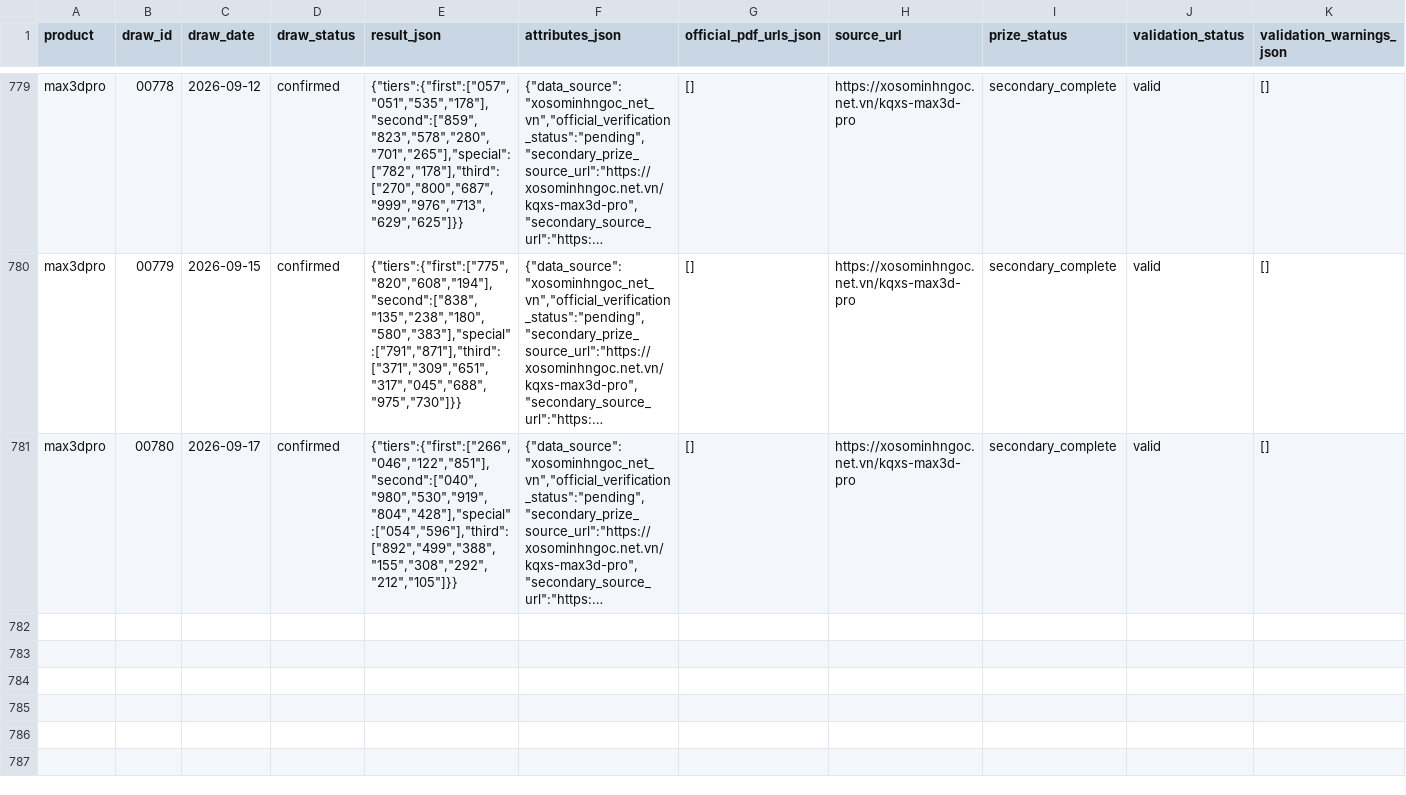
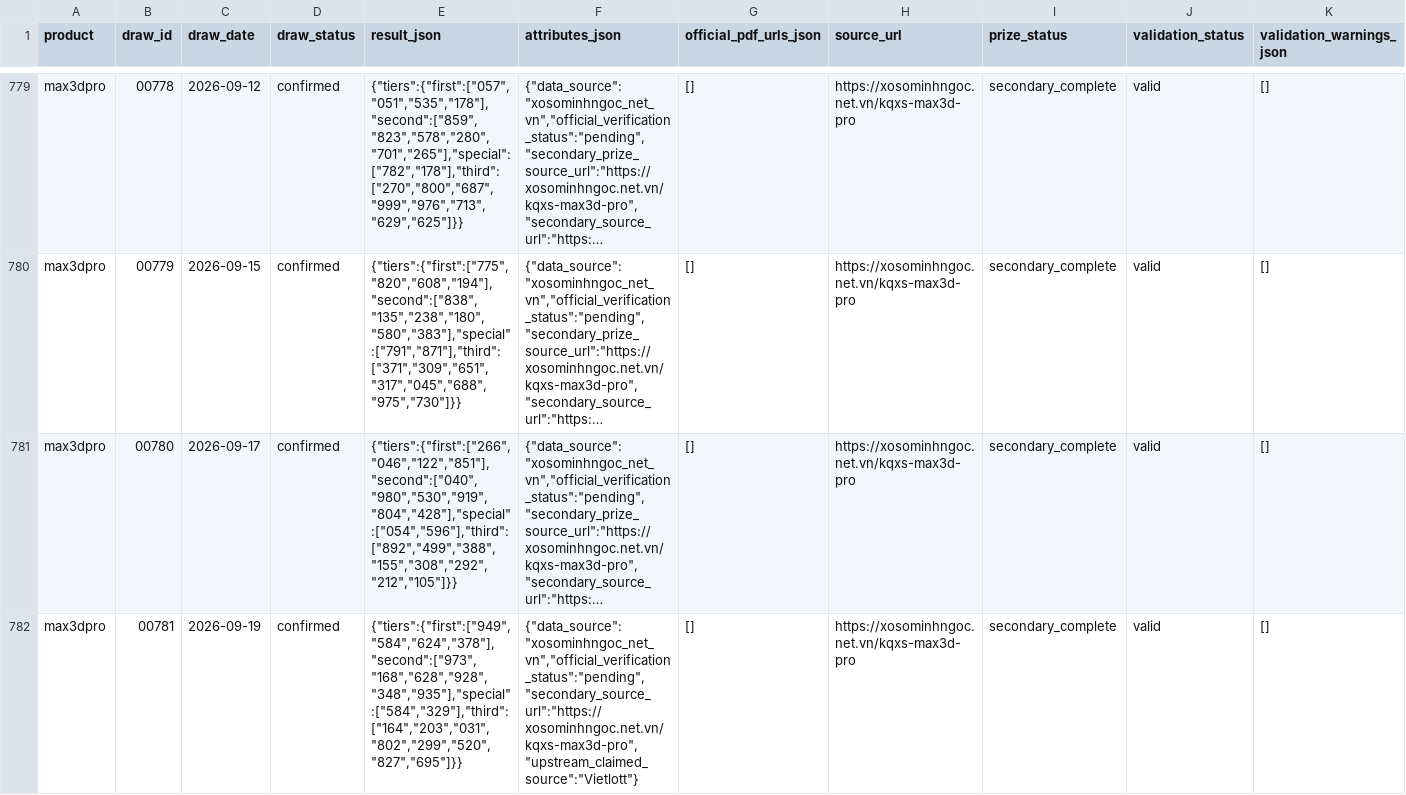
Before and after one commit to NhanAZ-Data/vietlott-research, a CSV file: datasets/draws/max3dpro/all.csv, drawn as a sheet; only a part is shown, gaps mark what is left out; long unchanged cells end in …; rows hold the shown columns only; the diff names each change by its address in the sheet, - before the commit and + after, or states it on an @@ line.

```diff
--- a/datasets/draws/max3dpro/all.csv
+++ b/datasets/draws/max3dpro/all.csv
+row 782: max3dpro | 00781 | 2026-09-19 | confirmed | {"tiers":{"first":["949","584","624","378"],"second":["973","168","628","928","348","935"],"special":["584","329"],"third":["164","203","031","802","299","520","827","695"]}} | {"data_source":"xosominhngoc_net_vn","official_verification_status":"pending","secondary_source_url":"https://xosominhngoc.net.vn/kqxs-max3d-pro","upstream_claimed_source":"Vietlott"} | [] | https://xosominhngoc.net.vn/kqxs-max3d-pro | secondary_complete | valid | []
```
Also changed, not shown: datasets/draws/lotto535/all.csv, datasets/draws/power655/all.csv, 8 other files.
